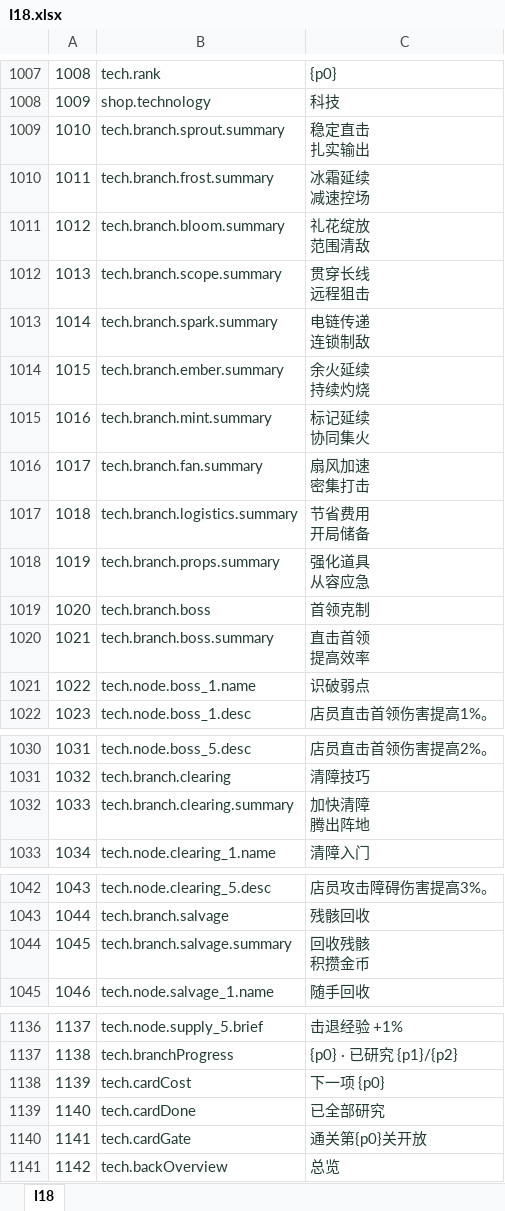
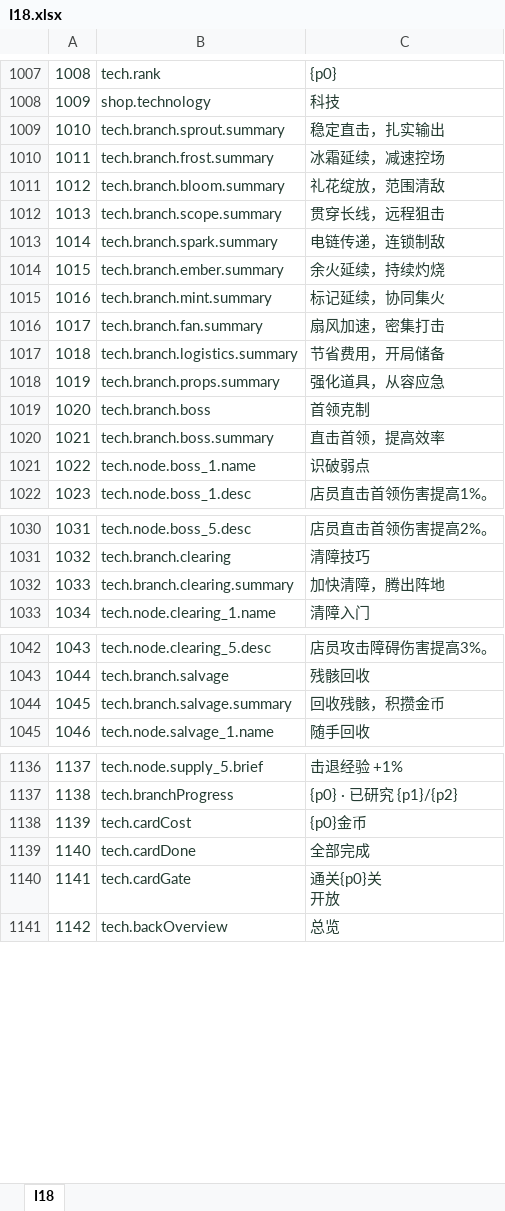
Before and after one commit to zhao1234pan/DEMO001, an Excel workbook: design/tables/I18.xlsx, sheet I18, drawn as a sheet; only a part is shown, gaps mark what is left out; values as stored, in another font and other column widths than the file's, no borders; ↵ is a line break in a cell; the diff covers the shown part only; the diff names each change by its address in the sheet, - before the commit and + after, or states it on an @@ line.

```diff
--- a/design/tables/I18.xlsx (sheet I18)
+++ b/design/tables/I18.xlsx (sheet I18)
-C1009: 稳定直击 ↵ 扎实输出
+C1009: 稳定直击，扎实输出
-C1010: 冰霜延续 ↵ 减速控场
+C1010: 冰霜延续，减速控场
-C1011: 礼花绽放 ↵ 范围清敌
+C1011: 礼花绽放，范围清敌
-C1012: 贯穿长线 ↵ 远程狙击
+C1012: 贯穿长线，远程狙击
-C1013: 电链传递 ↵ 连锁制敌
+C1013: 电链传递，连锁制敌
-C1014: 余火延续 ↵ 持续灼烧
+C1014: 余火延续，持续灼烧
-C1015: 标记延续 ↵ 协同集火
+C1015: 标记延续，协同集火
-C1016: 扇风加速 ↵ 密集打击
+C1016: 扇风加速，密集打击
-C1017: 节省费用 ↵ 开局储备
+C1017: 节省费用，开局储备
-C1018: 强化道具 ↵ 从容应急
+C1018: 强化道具，从容应急
-C1020: 直击首领 ↵ 提高效率
+C1020: 直击首领，提高效率
-C1032: 加快清障 ↵ 腾出阵地
+C1032: 加快清障，腾出阵地
-C1044: 回收残骸 ↵ 积攒金币
+C1044: 回收残骸，积攒金币
-C1138: 下一项 {p0}
+C1138: {p0}金币
-C1139: 已全部研究
+C1139: 全部完成
-C1140: 通关第{p0}关开放
+C1140: 通关{p0}关 ↵ 开放
```
Also changed, not shown: 1 edited cell elsewhere in this sheet, design/tables/Global.xlsx, design/tables/UiLayout.xlsx, 25 other files.
